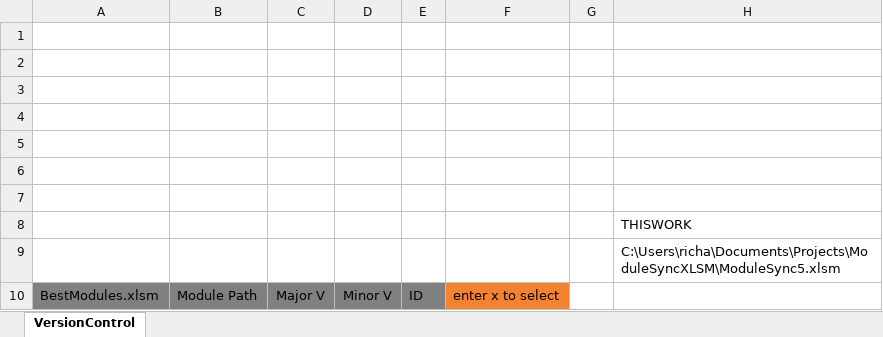
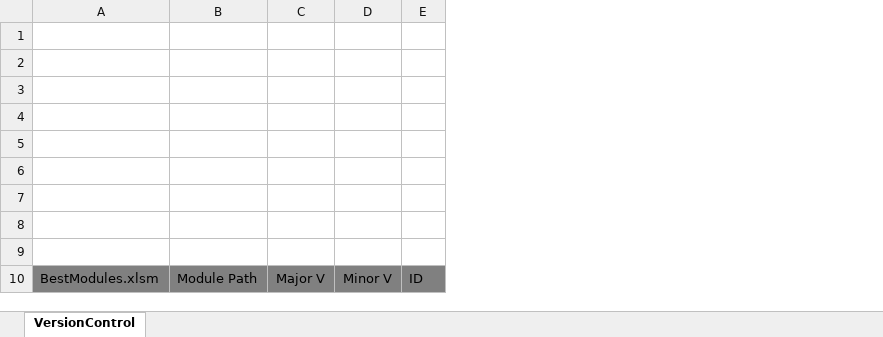
Before and after one commit to richardFirth/ModuleSyncXLSM, an Excel workbook: ModuleSync2.xlsm, sheet VersionControl, drawn as a sheet; values as stored, in another font and other column widths than the file's, no borders; charts and pictures not drawn; the diff names each change by its address in the sheet, - before the commit and + after, or states it on an @@ line.

Commit message:
update moduleSync

```diff
--- a/ModuleSync2.xlsm (sheet VersionControl)
+++ b/ModuleSync2.xlsm (sheet VersionControl)
-column F, row 10: enter x to select
-column G, empty
-column H, rows 8-9: THISWORK | C:\Users\richa\Documents\Projects\ModuleSyncXLSM\ModuleSync5.xlsm
```
Also changed, not shown: charts or pictures, BestModules.xlsm, 1 other file.
